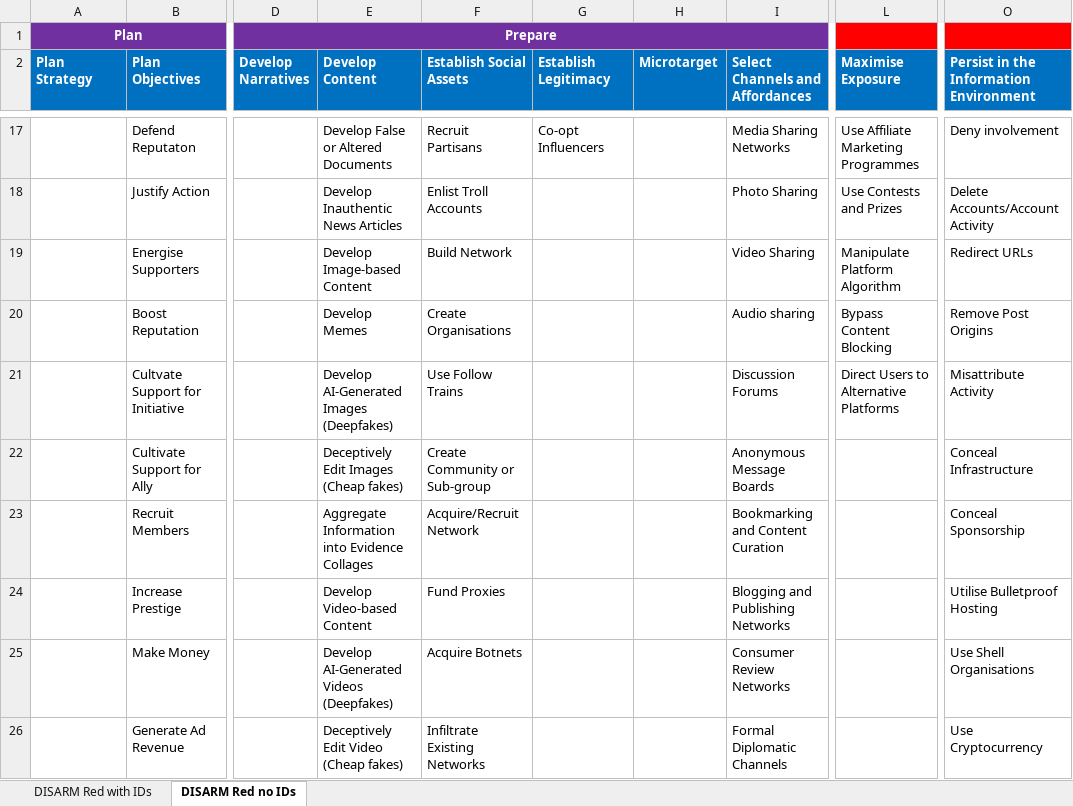
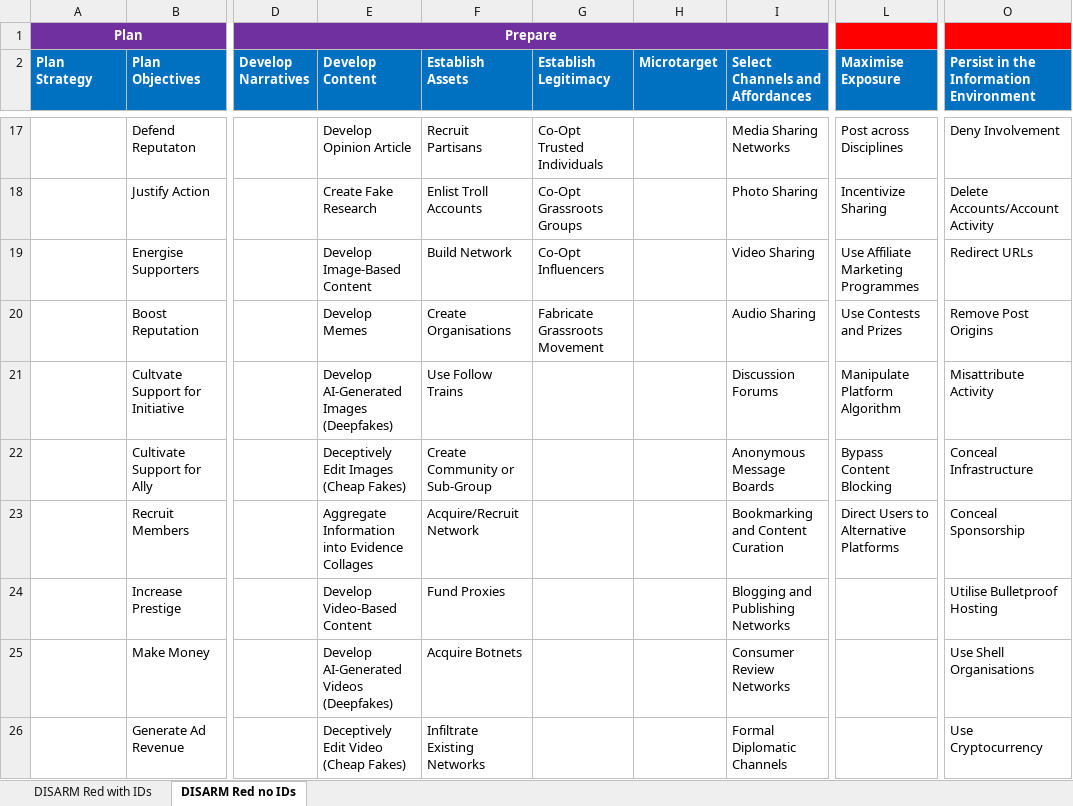
Before and after one commit to DISARMFoundation/DISARMWordPlugIn, an Excel workbook: Excel_Files/DISARM_TAGGING_WORKBOOK.xlsx, sheet DISARM Red no IDs, drawn as a sheet; only a part is shown, gaps mark what is left out; values as stored, in another font and other column widths than the file's, no borders; the diff covers the shown part only; the diff names each change by its address in the sheet, - before the commit and + after, or states it on an @@ line.

```diff
--- a/Excel_Files/DISARM_TAGGING_WORKBOOK.xlsx (sheet DISARM Red no IDs)
+++ b/Excel_Files/DISARM_TAGGING_WORKBOOK.xlsx (sheet DISARM Red no IDs)
-F2: Establish Social Assets
+F2: Establish Assets
-E17 (Develop Content): Develop False or Altered Documents
+E17 (Develop Content): Develop Opinion Article
-G17 (Establish Legitimacy): Co-opt Influencers
+G17 (Establish Legitimacy): Co-Opt Trusted Individuals
-L17 (Maximise Exposure): Use Affiliate Marketing Programmes
+L17 (Maximise Exposure): Post across Disciplines
-O17: Deny involvement
+O17: Deny Involvement
-E18 (Develop Content): Develop Inauthentic News Articles
+E18 (Develop Content): Create Fake Research
-G18 (Establish Legitimacy): (empty)
+G18 (Establish Legitimacy): Co-Opt Grassroots Groups
-L18 (Maximise Exposure): Use Contests and Prizes
+L18 (Maximise Exposure): Incentivize Sharing
-E19 (Develop Content): Develop Image-based Content
+E19 (Develop Content): Develop Image-Based Content
-G19 (Establish Legitimacy): (empty)
+G19 (Establish Legitimacy): Co-Opt Influencers
-L19 (Maximise Exposure): Manipulate Platform Algorithm
+L19 (Maximise Exposure): Use Affiliate Marketing Programmes
-G20 (Establish Legitimacy): (empty)
+G20 (Establish Legitimacy): Fabricate Grassroots Movement
-I20 (Select Channels and Affordances): Audio sharing
+I20 (Select Channels and Affordances): Audio Sharing
-L20 (Maximise Exposure): Bypass Content Blocking
+L20 (Maximise Exposure): Use Contests and Prizes
-L21 (Maximise Exposure): Direct Users to Alternative Platforms
+L21 (Maximise Exposure): Manipulate Platform Algorithm
-E22 (Develop Content): Deceptively Edit Images (Cheap fakes)
+E22 (Develop Content): Deceptively Edit Images (Cheap Fakes)
-F22 (Establish Assets): Create Community or Sub-group
+F22 (Establish Assets): Create Community or Sub-Group
-L22 (Maximise Exposure): (empty)
+L22 (Maximise Exposure): Bypass Content Blocking
-L23 (Maximise Exposure): (empty)
+L23 (Maximise Exposure): Direct Users to Alternative Platforms
-E24 (Develop Content): Develop Video-based Content
+E24 (Develop Content): Develop Video-Based Content
-E26 (Develop Content): Deceptively Edit Video (Cheap fakes)
+E26 (Develop Content): Deceptively Edit Video (Cheap Fakes)
```
Also changed, not shown: 71 edited cells elsewhere in this sheet, sheet DISARM Red with IDs, Excel_Files/DISARM_FRAMEWORKS_MASTER.xlsx, 12 other files.
